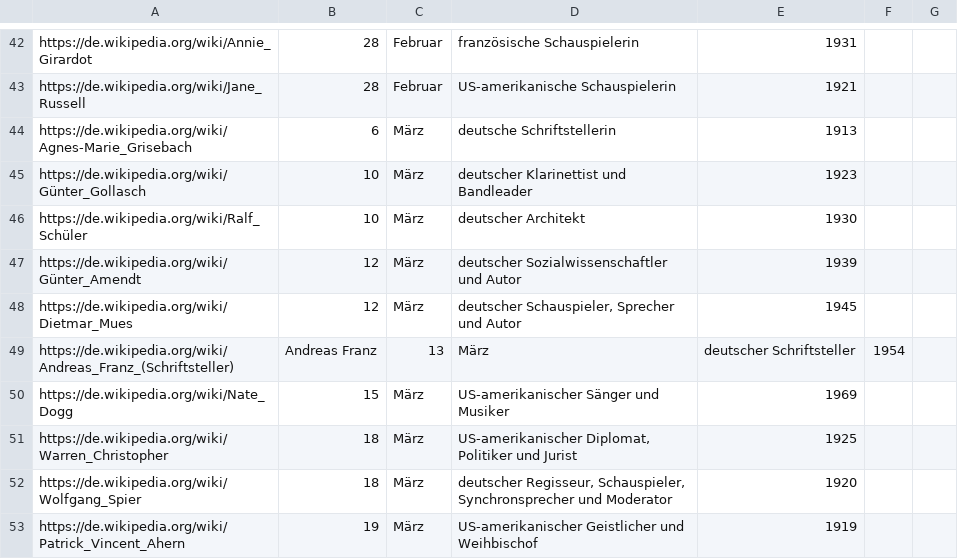
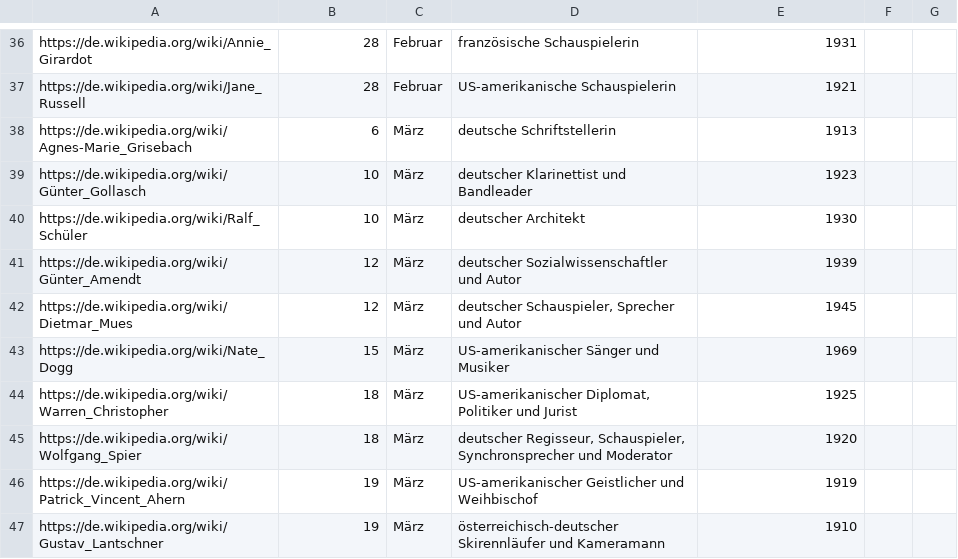
Before and after one commit to Skycrasher29/Flopository, a CSV file: data.csv, drawn as a sheet; only a part is shown, gaps mark what is left out; the shorter side is filled out with more unchanged rows; the diff covers the shown part only.

```diff
--- a/data.csv
+++ b/data.csv
@@ -48,3 +42,2 @@ https://de.wikipedia.org/wiki/Günter_Amendt,12,März,deutscher Sozialwissenscha
 https://de.wikipedia.org/wiki/Dietmar_Mues,12,März,"deutscher Schauspieler, Sprecher und Autor",1945
-https://de.wikipedia.org/wiki/Andreas_Franz_(Schriftsteller),Andreas Franz,13,März,deutscher Schriftsteller,1954
 https://de.wikipedia.org/wiki/Nate_Dogg,15,März,US-amerikanischer Sänger und Musiker,1969
```
Also changed, not shown: 26 removed rows and 10 edited cells elsewhere in this file, 3 other files.
